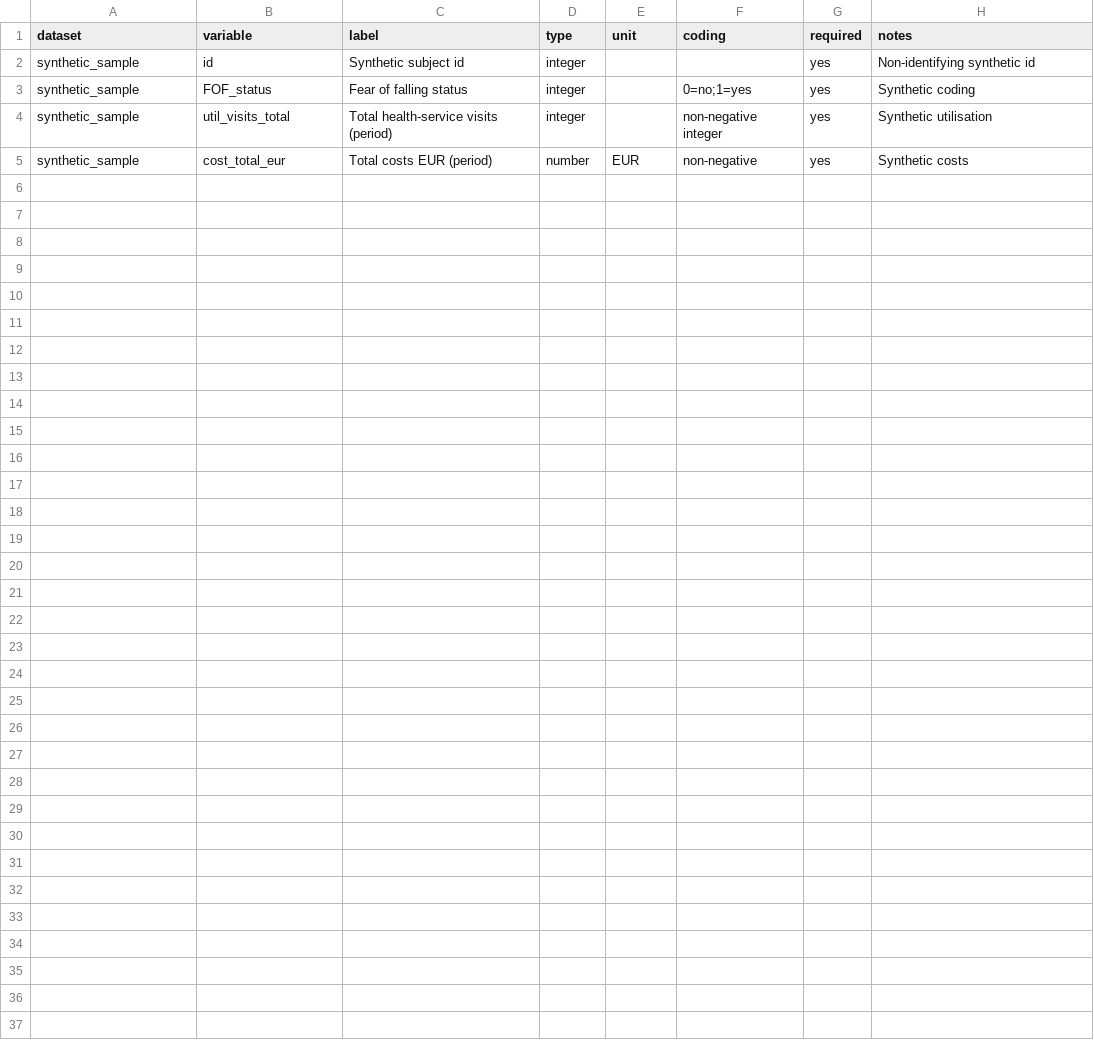
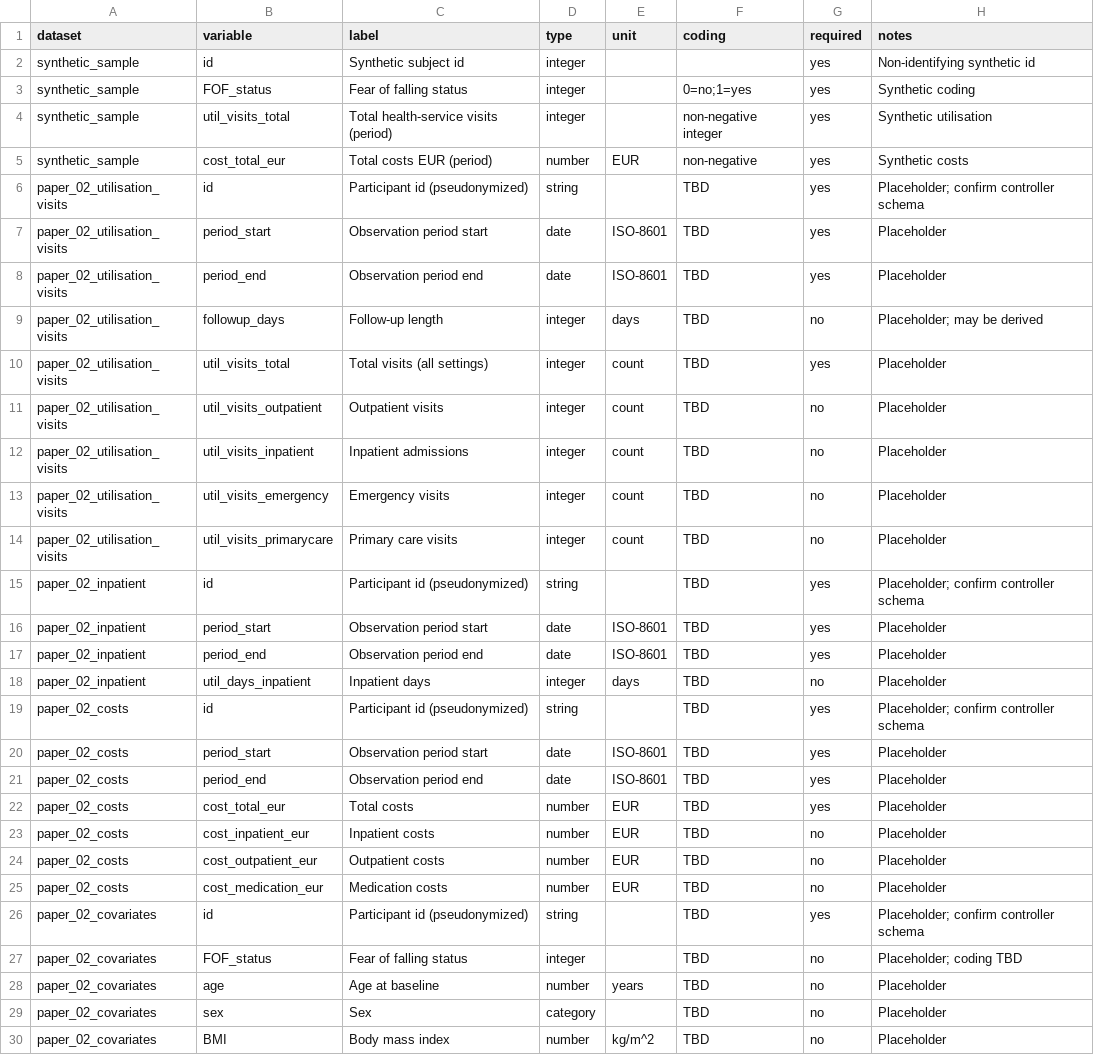
Before and after one commit to Tupatuko2023/Python-R-Scripts, a CSV file: Quantify-FOF-Utilization-Costs/data/data_dictionary.csv, drawn as a sheet; the diff names each change by its address in the sheet, - before the commit and + after, or states it on an @@ line.

```diff
--- a/Quantify-FOF-Utilization-Costs/data/data_dictionary.csv
+++ b/Quantify-FOF-Utilization-Costs/data/data_dictionary.csv
+row 6: paper_02_utilisation_visits | id | Participant id (pseudonymized) | string |  | TBD | yes | Placeholder; confirm controller schema
+row 7: paper_02_utilisation_visits | period_start | Observation period start | date | ISO-8601 | TBD | yes | Placeholder
+row 8: paper_02_utilisation_visits | period_end | Observation period end | date | ISO-8601 | TBD | yes | Placeholder
+row 9: paper_02_utilisation_visits | followup_days | Follow-up length | integer | days | TBD | no | Placeholder; may be derived
+row 10: paper_02_utilisation_visits | util_visits_total | Total visits (all settings) | integer | count | TBD | yes | Placeholder
+row 11: paper_02_utilisation_visits | util_visits_outpatient | Outpatient visits | integer | count | TBD | no | Placeholder
+row 12: paper_02_utilisation_visits | util_visits_inpatient | Inpatient admissions | integer | count | TBD | no | Placeholder
+row 13: paper_02_utilisation_visits | util_visits_emergency | Emergency visits | integer | count | TBD | no | Placeholder
+row 14: paper_02_utilisation_visits | util_visits_primarycare | Primary care visits | integer | count | TBD | no | Placeholder
+row 15: paper_02_inpatient | id | Participant id (pseudonymized) | string |  | TBD | yes | Placeholder; confirm controller schema
+row 16: paper_02_inpatient | period_start | Observation period start | date | ISO-8601 | TBD | yes | Placeholder
+row 17: paper_02_inpatient | period_end | Observation period end | date | ISO-8601 | TBD | yes | Placeholder
+row 18: paper_02_inpatient | util_days_inpatient | Inpatient days | integer | days | TBD | no | Placeholder
+row 19: paper_02_costs | id | Participant id (pseudonymized) | string |  | TBD | yes | Placeholder; confirm controller schema
+row 20: paper_02_costs | period_start | Observation period start | date | ISO-8601 | TBD | yes | Placeholder
+row 21: paper_02_costs | period_end | Observation period end | date | ISO-8601 | TBD | yes | Placeholder
+row 22: paper_02_costs | cost_total_eur | Total costs | number | EUR | TBD | yes | Placeholder
+row 23: paper_02_costs | cost_inpatient_eur | Inpatient costs | number | EUR | TBD | no | Placeholder
+row 24: paper_02_costs | cost_outpatient_eur | Outpatient costs | number | EUR | TBD | no | Placeholder
+row 25: paper_02_costs | cost_medication_eur | Medication costs | number | EUR | TBD | no | Placeholder
+row 26: paper_02_covariates | id | Participant id (pseudonymized) | string |  | TBD | yes | Placeholder; confirm controller schema
+row 27: paper_02_covariates | FOF_status | Fear of falling status | integer |  | TBD | no | Placeholder; coding TBD
+row 28: paper_02_covariates | age | Age at baseline | number | years | TBD | no | Placeholder
+row 29: paper_02_covariates | sex | Sex | category |  | TBD | no | Placeholder
+row 30: paper_02_covariates | BMI | Body mass index | number | kg/m^2 | TBD | no | Placeholder
```
Also changed, not shown: Quantify-FOF-Utilization-Costs/data/VARIABLE_STANDARDIZATION.csv, Quantify-FOF-Utilization-Costs/manifest/dataset_manifest.csv, 3 other files.
